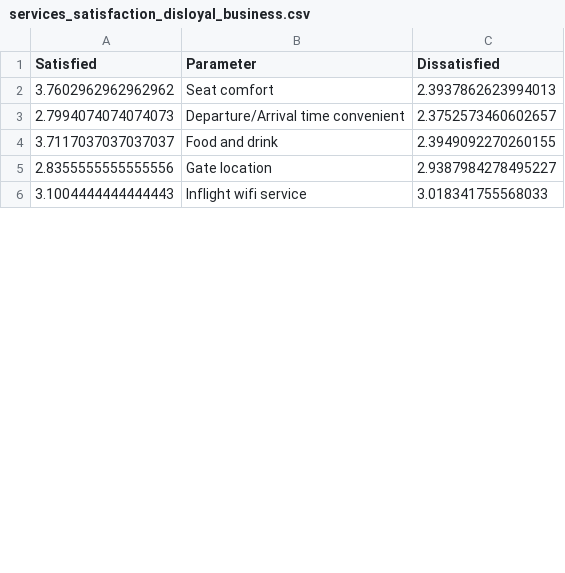
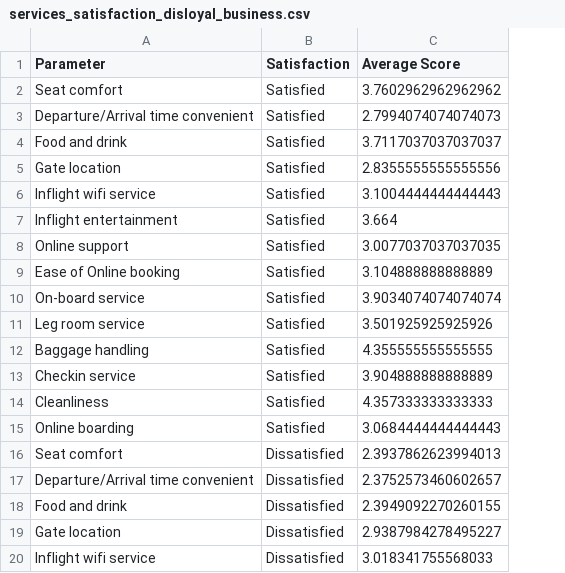
Before and after one commit to Artorius104/HappyFlight, a CSV file: csv/services_satisfaction_disloyal_business.csv, drawn as a sheet; only a part is shown; removed rows and columns are numbered as before the commit, all else as after; the diff names each change by its address in the sheet, - before the commit and + after, or states it on an @@ line.

```diff
--- a/csv/services_satisfaction_disloyal_business.csv
+++ b/csv/services_satisfaction_disloyal_business.csv
-column A (Satisfied), rows 2-6: 3.7602962962962962 | 2.7994074074074073 | 3.7117037037037037 | 2.8355555555555556 | 3.1004444444444443
+column B (Satisfaction), rows 16-20: all Dissatisfied
-C1: Dissatisfied
+C1: Average Score
+row 2: Seat comfort | Satisfied | 3.7602962962962962
+row 3: Departure/Arrival time convenient | Satisfied | 2.7994074074074073
+row 4: Food and drink | Satisfied | 3.7117037037037037
+row 5: Gate location | Satisfied | 2.8355555555555556
+row 6: Inflight wifi service | Satisfied | 3.1004444444444443
+row 7: Inflight entertainment | Satisfied | 3.664
+row 8: Online support | Satisfied | 3.0077037037037035
+row 9: Ease of Online booking | Satisfied | 3.104888888888889
+row 10: On-board service | Satisfied | 3.9034074074074074
+row 11: Leg room service | Satisfied | 3.501925925925926
+row 12: Baggage handling | Satisfied | 4.355555555555555
+row 13: Checkin service | Satisfied | 3.904888888888889
+row 14: Cleanliness | Satisfied | 4.357333333333333
+row 15: Online boarding | Satisfied | 3.0684444444444443
```
Also changed, not shown: csv/services_satisfaction_disloyal_eco.csv, csv/services_satisfaction_loyal.csv, 5 other files.
